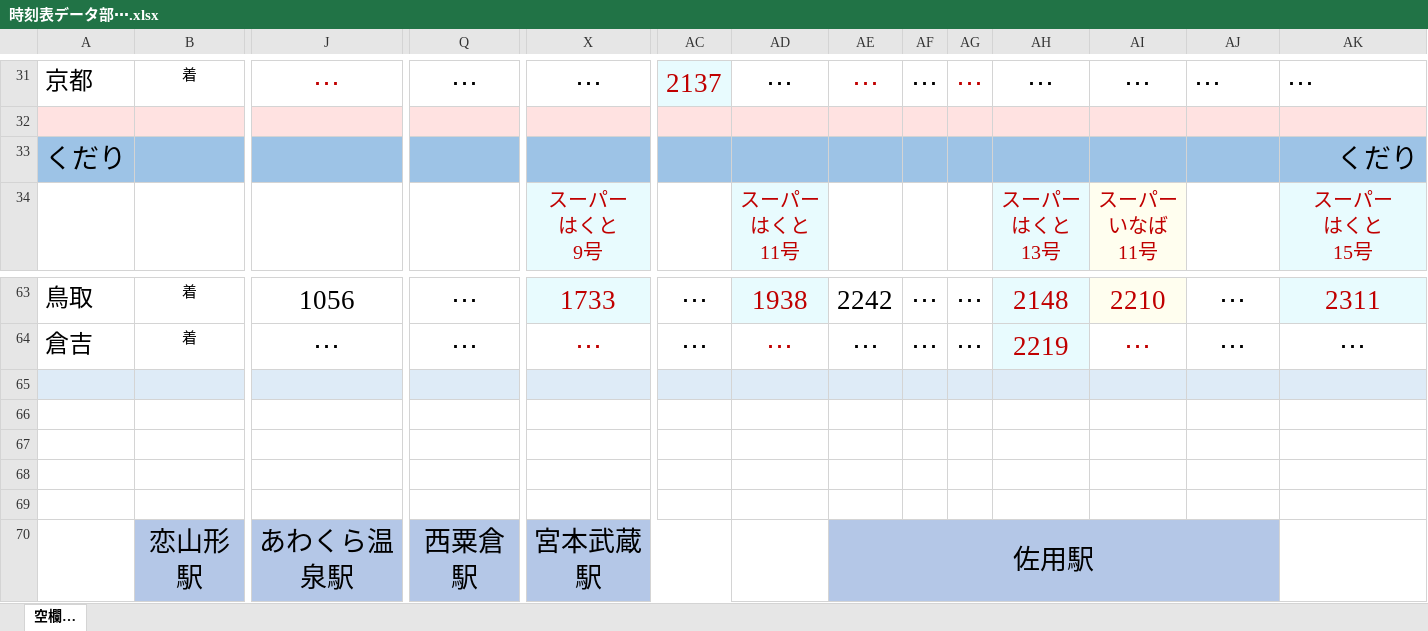
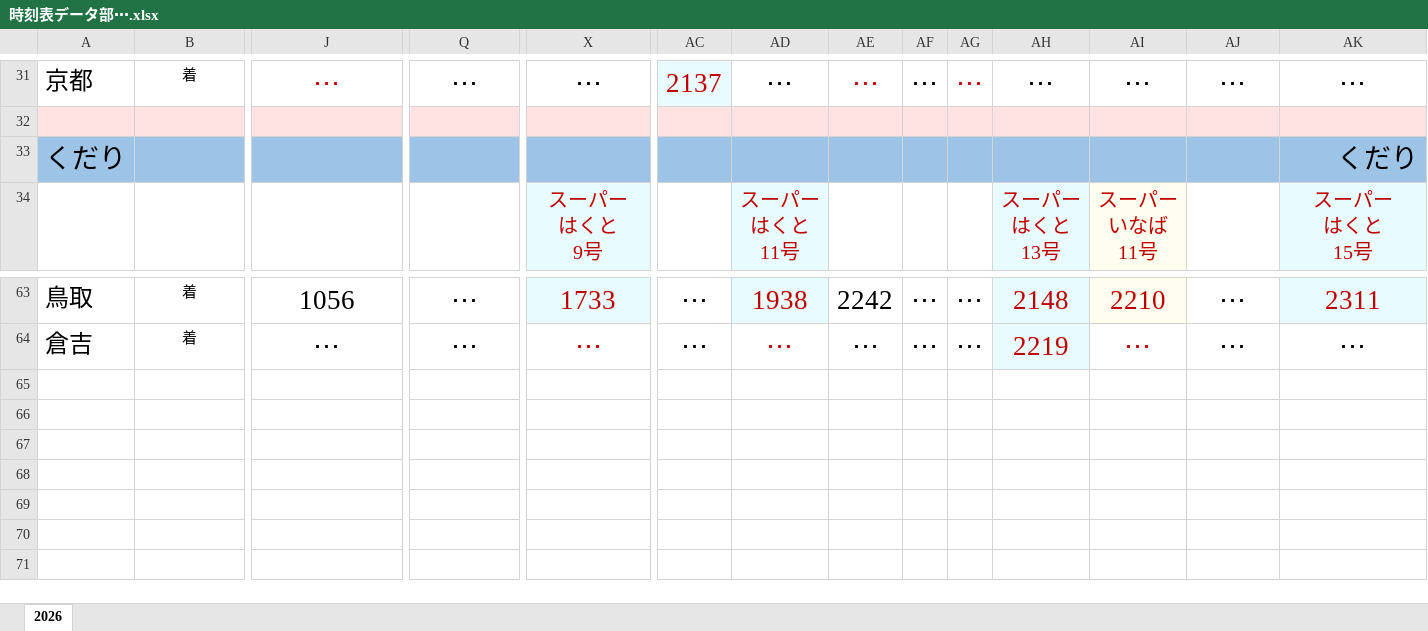
Before and after one commit to ib1077/2026timetable, an Excel workbook: source/時刻表データ部⋯.xlsx, sheet 2026, drawn as a sheet; only a part is shown, gaps mark what is left out; values as stored, in another font and other column widths than the file's, no borders; rows hold the shown columns only; the diff covers the shown part only; the diff names each change by its address in the sheet, - before the commit and + after, or states it on an @@ line.

```diff
--- a/source/時刻表データ部⋯.xlsx (sheet 2026)
+++ b/source/時刻表データ部⋯.xlsx (sheet 2026)
-sheet tab: 空欄…
+sheet tab: 2026
-AJ31:AK31 alignment: left
+AJ31:AK31 alignment: center
-row 65: (empty)
-row 66: (empty)
-row 67: (empty)
-row 68: (empty)
-row 69: (empty)
-row 70:  | 恋山形駅 | あわくら温泉駅 | 西粟倉駅 | 宮本武蔵駅 |  |  | 佐用駅
```
Also changed, not shown: cell formats elsewhere in this sheet, 1 other file.
